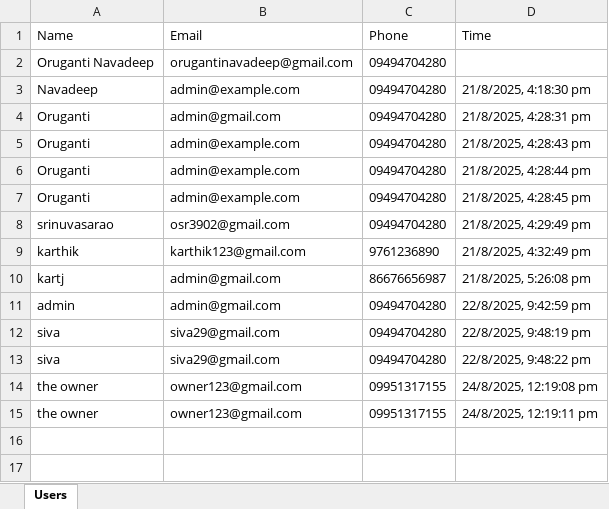
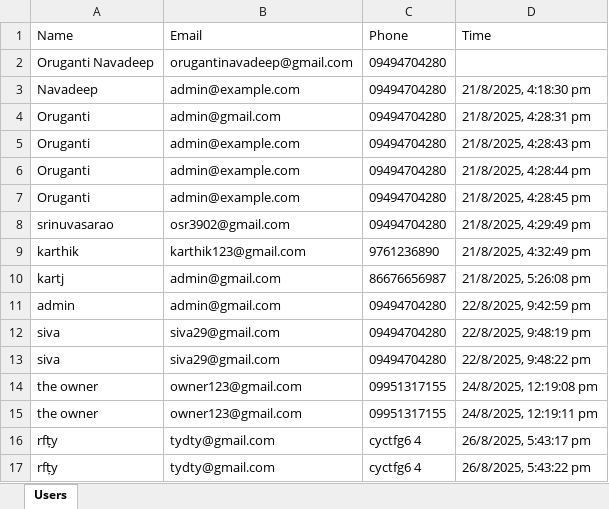
Before and after one commit to orugantinavadeep18/Portfolio94, an Excel workbook: backend/data.xlsx, sheet Users, drawn as a sheet; values as stored, in another font and other column widths than the file's, no borders; the diff names each change by its address in the sheet, - before the commit and + after, or states it on an @@ line.

Commit message:
Update data in backend

```diff
--- a/backend/data.xlsx (sheet Users)
+++ b/backend/data.xlsx (sheet Users)
+row 16: rfṭy | tydty@gmail.com | cyctfg6 4 | 26/8/2025, 5:43:17 pm
+row 17: rfṭy | tydty@gmail.com | cyctfg6 4 | 26/8/2025, 5:43:22 pm
```
